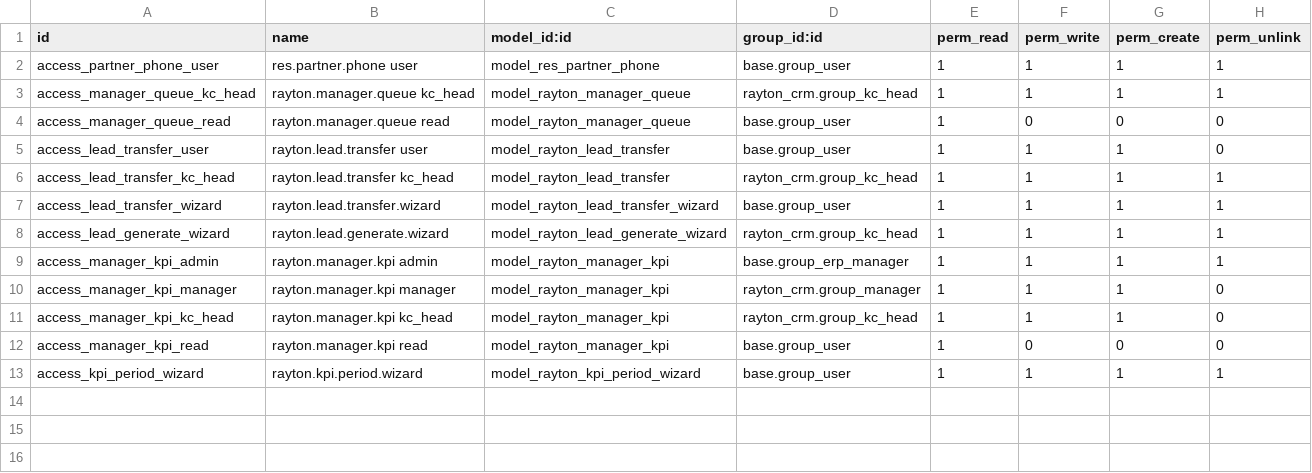
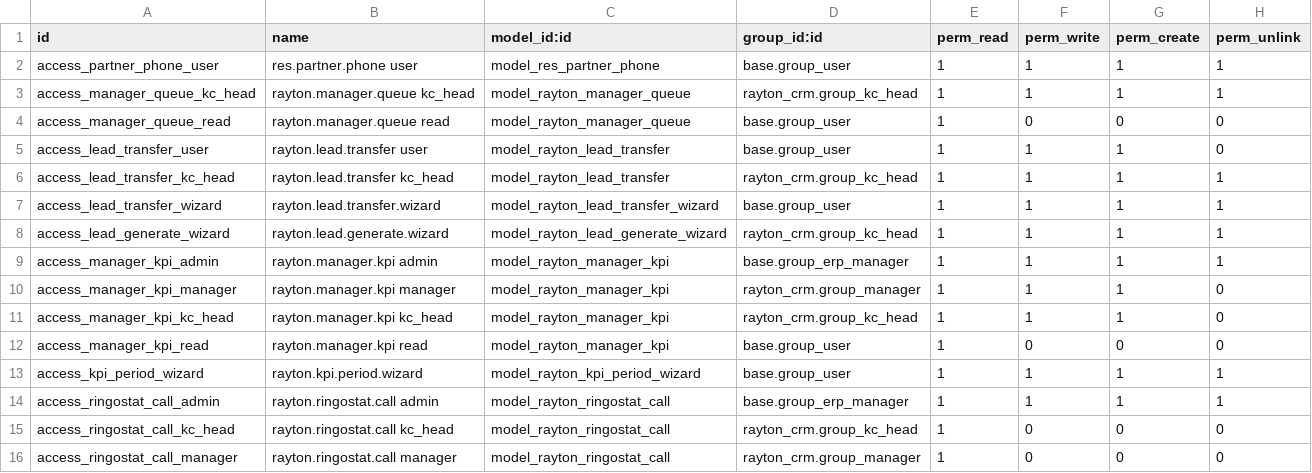
Before and after one commit to maksimkovalchukin-glitch/odoo-rayton-addons, a CSV file: rayton_crm/security/ir.model.access.csv, drawn as a sheet; the diff names each change by its address in the sheet, - before the commit and + after, or states it on an @@ line.

```diff
--- a/rayton_crm/security/ir.model.access.csv
+++ b/rayton_crm/security/ir.model.access.csv
+row 14: access_ringostat_call_admin | rayton.ringostat.call admin | model_rayton_ringostat_call | base.group_erp_manager | 1 | 1 | 1 | 1
+row 15: access_ringostat_call_kc_head | rayton.ringostat.call kc_head | model_rayton_ringostat_call | rayton_crm.group_kc_head | 1 | 0 | 0 | 0
+row 16: access_ringostat_call_manager | rayton.ringostat.call manager | model_rayton_ringostat_call | rayton_crm.group_manager | 1 | 0 | 0 | 0
```
Also changed, not shown: 9 other files.
